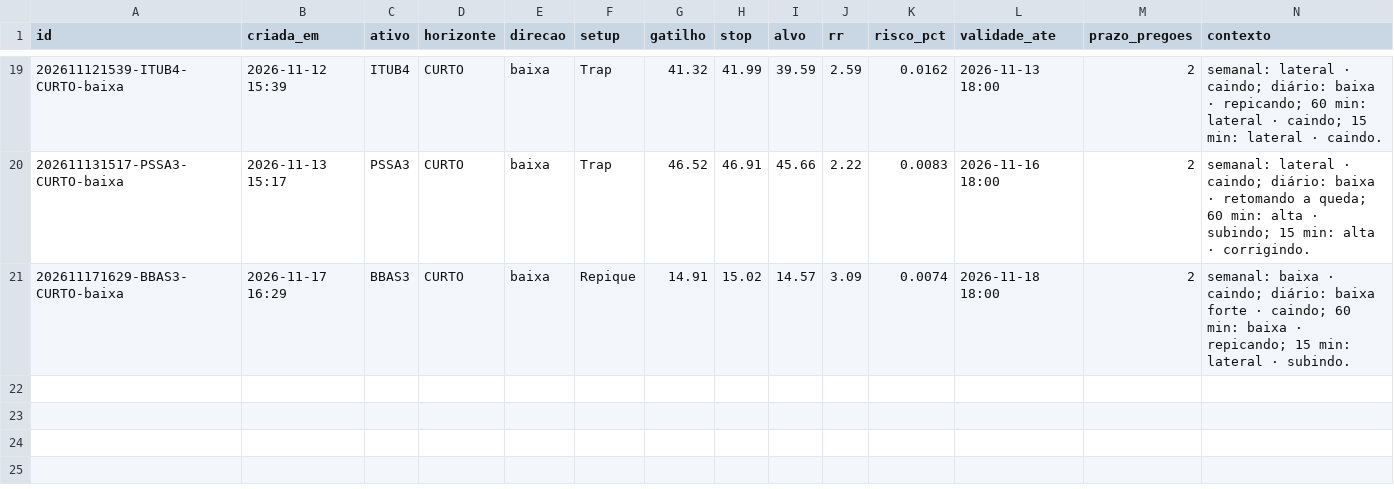
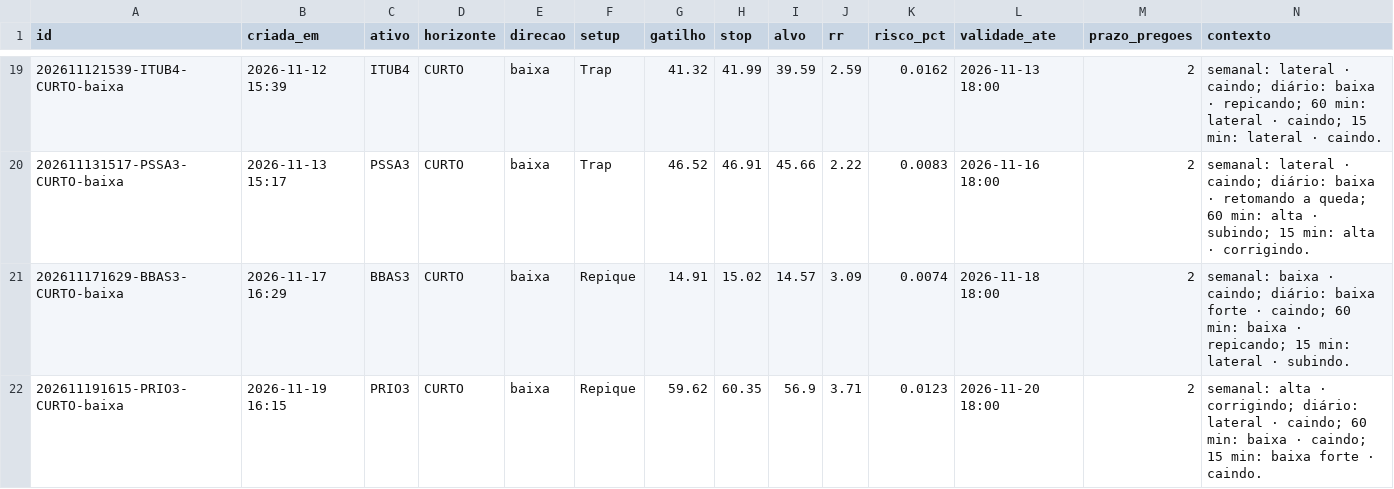
Before and after one commit to DCS1986/PAINEL-ARBITRAGEM, a CSV file: radar_tecnico/radar/sugestoes.csv, drawn as a sheet; only a part is shown, gaps mark what is left out; rows hold the shown columns only; the diff names each change by its address in the sheet, - before the commit and + after, or states it on an @@ line.

Commit message:
Radar: leituras 2026-11-19

```diff
--- a/radar_tecnico/radar/sugestoes.csv
+++ b/radar_tecnico/radar/sugestoes.csv
+row 22: 202611191615-PRIO3-CURTO-baixa | 2026-11-19 16:15 | PRIO3 | CURTO | baixa | Repique | 59.62 | 60.35 | 56.9 | 3.71 | 0.0123 | 2026-11-20 18:00 | 2 | semanal: alta · corrigindo; diário: lateral · caindo; 60 min: baixa · caindo; 15 min: baixa forte · caindo.
```
Also changed, not shown: radar_tecnico/radar/leituras.csv.
